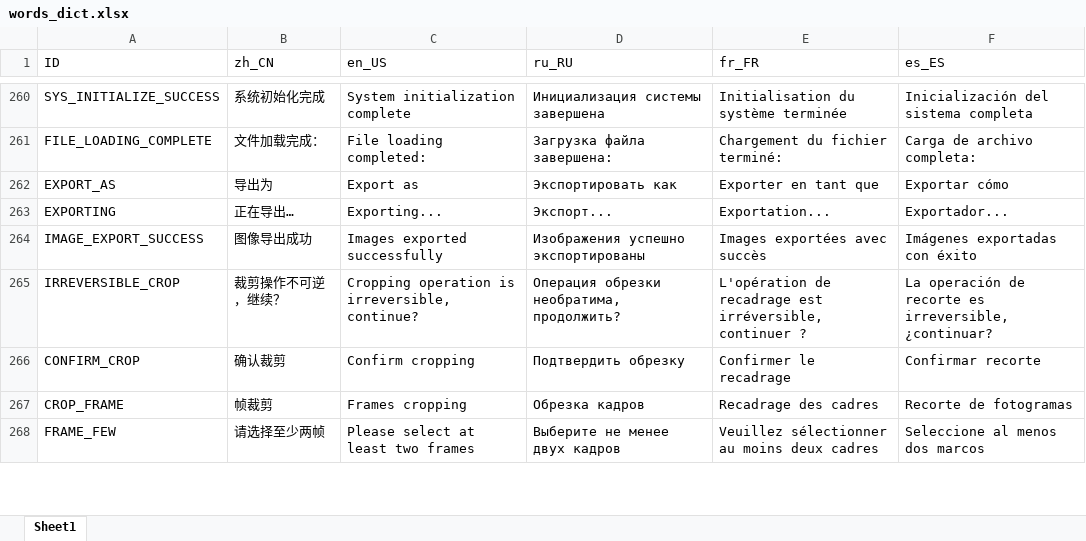
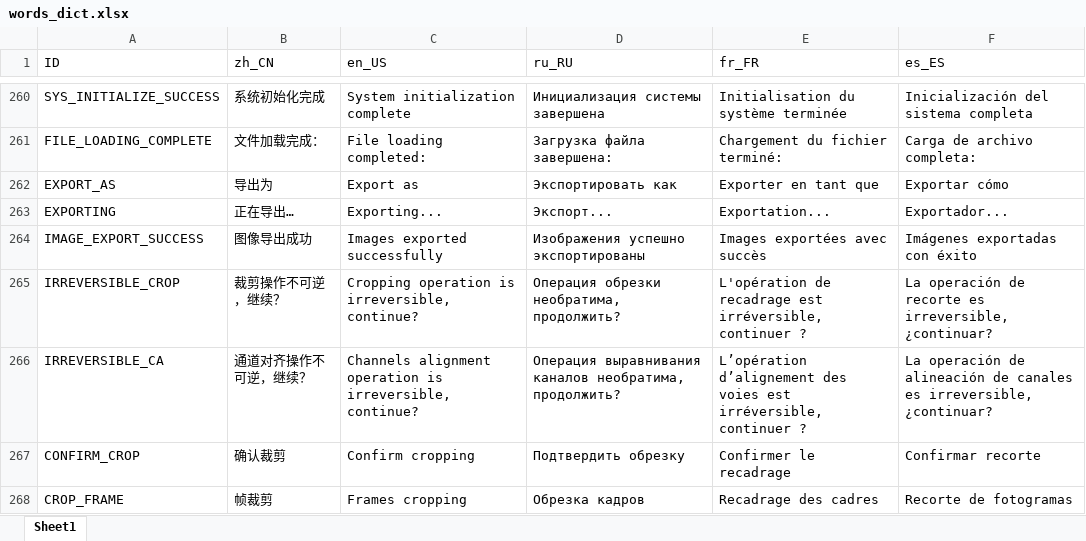
Before and after one commit to TomLee98/Registration, an Excel workbook: lang/words_dict.xlsx, sheet Sheet1, drawn as a sheet; only a part is shown, gaps mark what is left out; the shorter side is filled out with more unchanged rows; values as stored, in another font and other column widths than the file's, no borders; the diff names each change by its address in the sheet, - before the commit and + after, or states it on an @@ line.

Commit message:
Update Channel Alignment

```diff
--- a/lang/words_dict.xlsx (sheet Sheet1)
+++ b/lang/words_dict.xlsx (sheet Sheet1)
+row 266: IRREVERSIBLE_CA | 通道对齐操作不可逆，继续？ | Channels alignment operation is irreversible, continue? | Операция выравнивания каналов необратима, продолжить? | L’opération d’alignement des voies est irréversible, continuer ? | La operación de alineación de canales es irreversible, ¿continuar?
```
Also changed, not shown: 11 other files.
